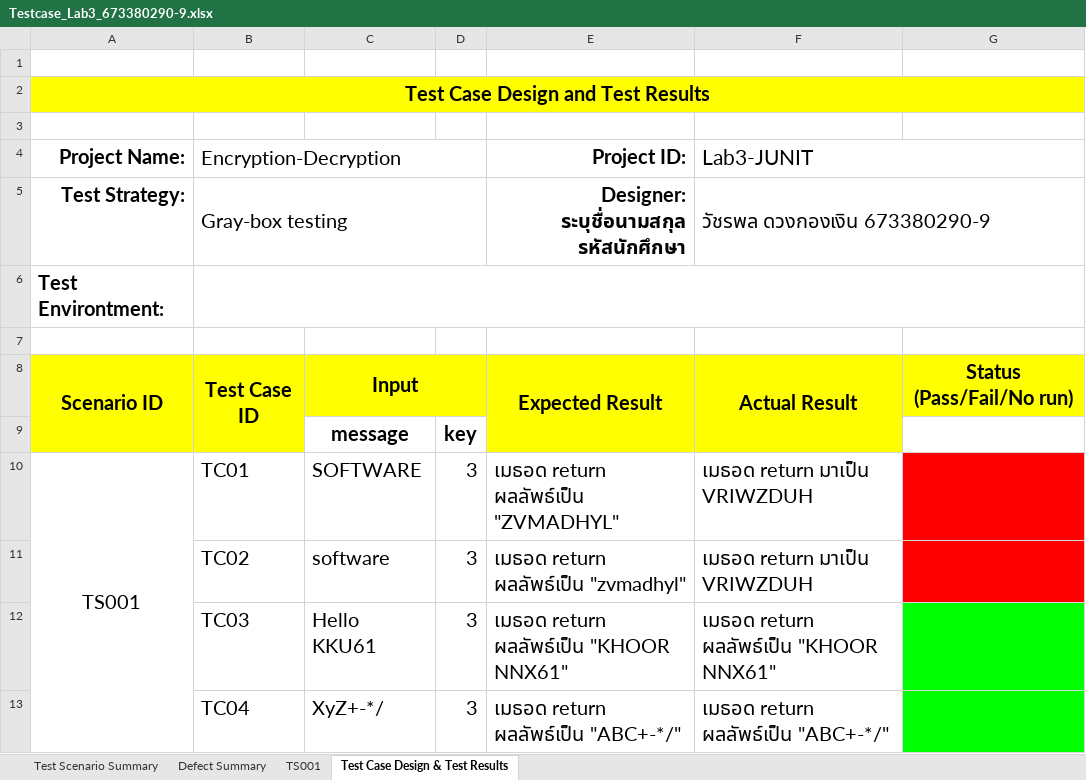
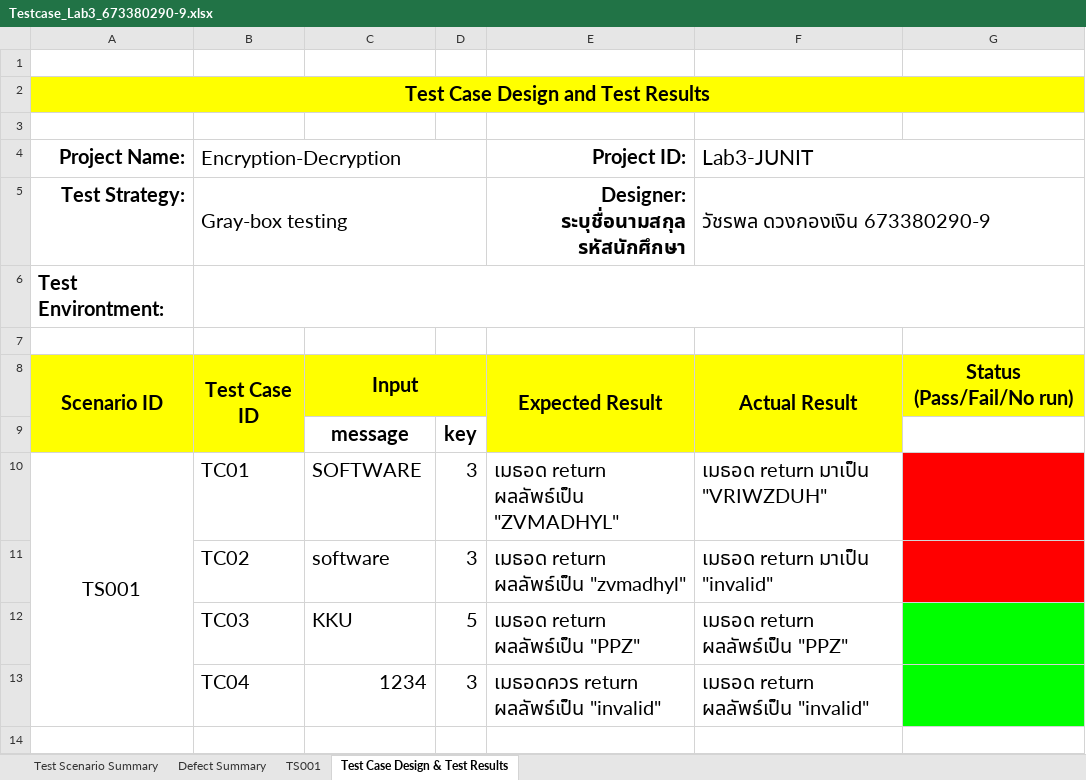
Before and after one commit to vacharapolndkku/SQA-Lab, an Excel workbook: Lab3/Testcase_Lab3_673380290-9.xlsx, sheet Test Case Design & Test Results, drawn as a sheet; values as stored, in another font and other column widths than the file's, no borders; charts and pictures not drawn; removed rows and columns are numbered as before the commit, all else as after; the diff names each change by its address in the sheet, - before the commit and + after, or states it on an @@ line.

```diff
--- a/Lab3/Testcase_Lab3_673380290-9.xlsx (sheet Test Case Design & Test Results)
+++ b/Lab3/Testcase_Lab3_673380290-9.xlsx (sheet Test Case Design & Test Results)
-F10 (Lab3-JUNIT): เมธอด return มาเป็น VRIWZDUH
+F10 (Lab3-JUNIT): เมธอด return มาเป็น "VRIWZDUH"
-F11 (Lab3-JUNIT): เมธอด return มาเป็น VRIWZDUH
+F11 (Lab3-JUNIT): เมธอด return มาเป็น "invalid"
-row 12:  | TC03 | Hello KKU61 | 3 | เมธอด return ผลลัพธ์เป็น "KHOOR NNX61" | เมธอด return ผลลัพธ์เป็น "KHOOR NNX61"
+row 12:  | TC03 | KKU | 5 | เมธอด return ผลลัพธ์เป็น "PPZ" | เมธอด return ผลลัพธ์เป็น "PPZ"
-C13: XyZ+-*/
+C13: 1234
-E13 (Project ID:): เมธอด return ผลลัพธ์เป็น "ABC+-*/"
+E13 (Project ID:): เมธอดควร return ผลลัพธ์เป็น "invalid"
-F13 (Lab3-JUNIT): เมธอด return ผลลัพธ์เป็น "ABC+-*/"
+F13 (Lab3-JUNIT): เมธอด return ผลลัพธ์เป็น "invalid"
```
Also changed, not shown: sheet Defect Summary, sheet TS001, sheet Test Scenario Summary, 3 other files.
